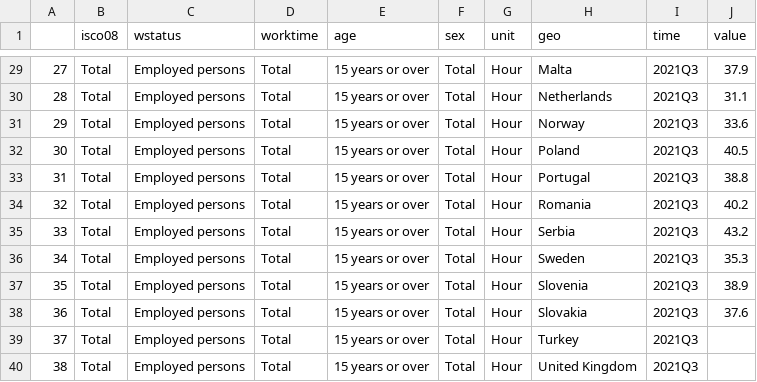
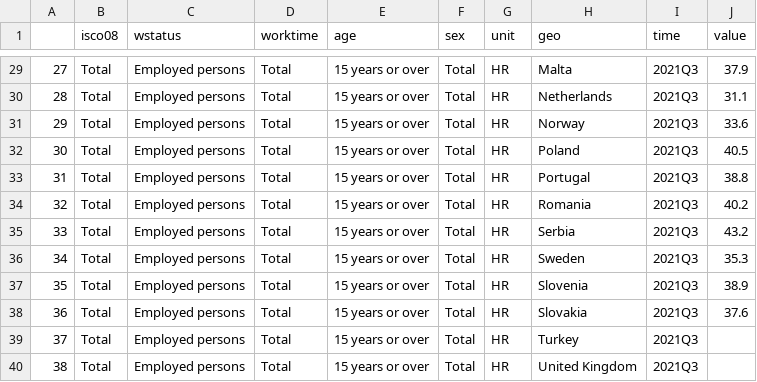
Before and after one commit to Qery-Data/NLM-Datatracker, a CSV file: data/Eurostat_arbeidstid_faktiskuke_siste_kvartal.csv, drawn as a sheet; only a part is shown, gaps mark what is left out; the diff covers the shown part only.

```diff
--- a/data/Eurostat_arbeidstid_faktiskuke_siste_kvartal.csv
+++ b/data/Eurostat_arbeidstid_faktiskuke_siste_kvartal.csv
@@ -29,12 +29,12 @@
-27,Total,Employed persons,Total,15 years or over,Total,Hour,Malta,2021Q3,37.9
-28,Total,Employed persons,Total,15 years or over,Total,Hour,Netherlands,2021Q3,31.1
-29,Total,Employed persons,Total,15 years or over,Total,Hour,Norway,2021Q3,33.6
-30,Total,Employed persons,Total,15 years or over,Total,Hour,Poland,2021Q3,40.5
-31,Total,Employed persons,Total,15 years or over,Total,Hour,Portugal,2021Q3,38.8
-32,Total,Employed persons,Total,15 years or over,Total,Hour,Romania,2021Q3,40.2
-33,Total,Employed persons,Total,15 years or over,Total,Hour,Serbia,2021Q3,43.2
-34,Total,Employed persons,Total,15 years or over,Total,Hour,Sweden,2021Q3,35.3
-35,Total,Employed persons,Total,15 years or over,Total,Hour,Slovenia,2021Q3,38.9
-36,Total,Employed persons,Total,15 years or over,Total,Hour,Slovakia,2021Q3,37.6
-37,Total,Employed persons,Total,15 years or over,Total,Hour,Turkey,2021Q3,
-38,Total,Employed persons,Total,15 years or over,Total,Hour,United Kingdom,2021Q3,
+27,Total,Employed persons,Total,15 years or over,Total,HR,Malta,2021Q3,37.9
+28,Total,Employed persons,Total,15 years or over,Total,HR,Netherlands,2021Q3,31.1
+29,Total,Employed persons,Total,15 years or over,Total,HR,Norway,2021Q3,33.6
+30,Total,Employed persons,Total,15 years or over,Total,HR,Poland,2021Q3,40.5
+31,Total,Employed persons,Total,15 years or over,Total,HR,Portugal,2021Q3,38.8
+32,Total,Employed persons,Total,15 years or over,Total,HR,Romania,2021Q3,40.2
+33,Total,Employed persons,Total,15 years or over,Total,HR,Serbia,2021Q3,43.2
+34,Total,Employed persons,Total,15 years or over,Total,HR,Sweden,2021Q3,35.3
+35,Total,Employed persons,Total,15 years or over,Total,HR,Slovenia,2021Q3,38.9
+36,Total,Employed persons,Total,15 years or over,Total,HR,Slovakia,2021Q3,37.6
+37,Total,Employed persons,Total,15 years or over,Total,HR,Turkey,2021Q3,
+38,Total,Employed persons,Total,15 years or over,Total,HR,United Kingdom,2021Q3,
```
Also changed, not shown: 27 edited cells elsewhere in this file.
